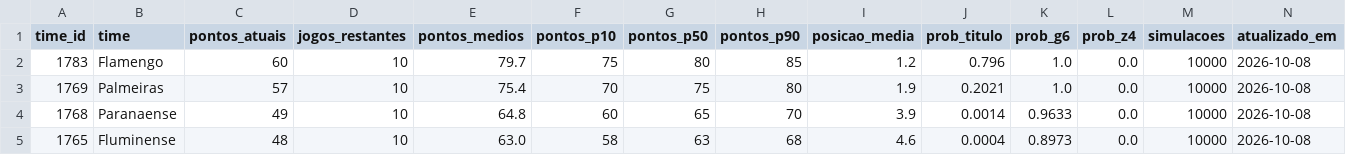
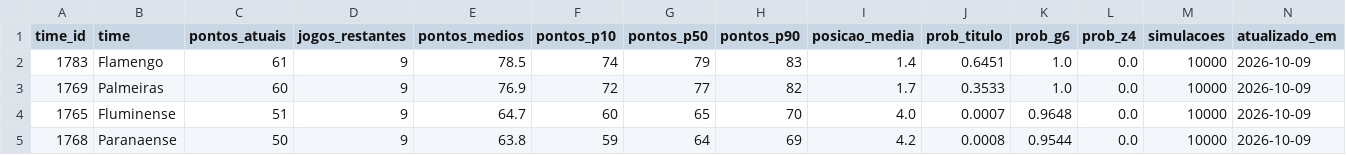
Before and after one commit to edsonsena15-lab/analise_corinthians, a CSV file: simulacao_serie_a.csv, drawn as a sheet; only a part is shown; the diff covers the shown part only.

```diff
--- a/simulacao_serie_a.csv
+++ b/simulacao_serie_a.csv
@@ -1,5 +1,5 @@
 time_id,time,pontos_atuais,jogos_restantes,pontos_medios,pontos_p10,pontos_p50,pontos_p90,posicao_media,prob_titulo,prob_g6,prob_z4,simulacoes,atualizado_em
-1783,Flamengo,60,10,79.7,75,80,85,1.2,0.796,1.0,0.0,10000,2026-10-08
-1769,Palmeiras,57,10,75.4,70,75,80,1.9,0.2021,1.0,0.0,10000,2026-10-08
-1768,Paranaense,49,10,64.8,60,65,70,3.9,0.0014,0.9633,0.0,10000,2026-10-08
-1765,Fluminense,48,10,63.0,58,63,68,4.6,0.0004,0.8973,0.0,10000,2026-10-08
+1783,Flamengo,61,9,78.5,74,79,83,1.4,0.6451,1.0,0.0,10000,2026-10-09
+1769,Palmeiras,60,9,76.9,72,77,82,1.7,0.3533,1.0,0.0,10000,2026-10-09
+1765,Fluminense,51,9,64.7,60,65,70,4.0,0.0007,0.9648,0.0,10000,2026-10-09
+1768,Paranaense,50,9,63.8,59,64,69,4.2,0.0008,0.9544,0.0,10000,2026-10-09
```
Also changed, not shown: 2 added rows, 2 removed rows and 68 edited cells elsewhere in this file, artilharia_corinthians.csv, tabela_serie_a.csv, 1 other file.
